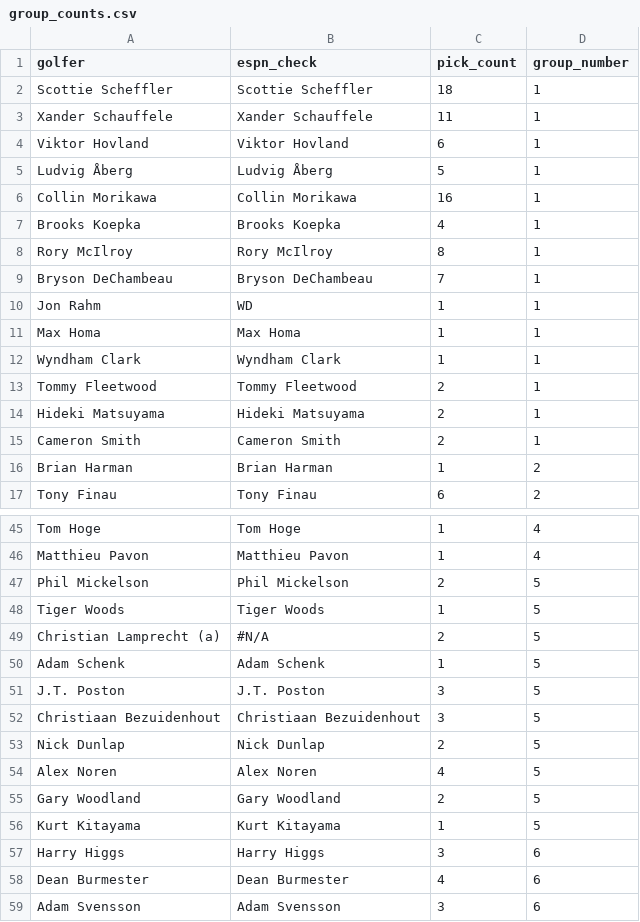
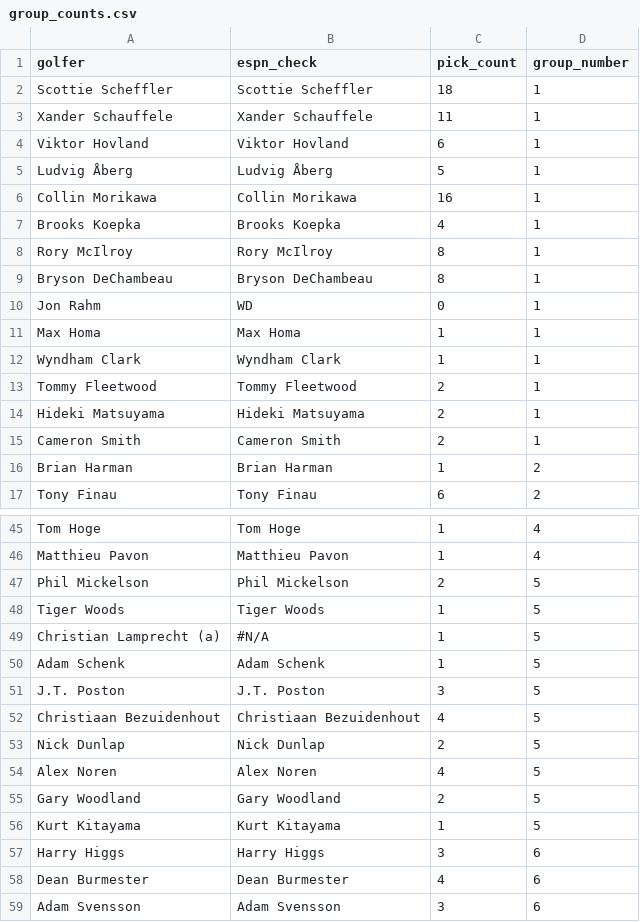
Before and after one commit to RobotPsychologist/2024PGAChampionshipPool, a CSV file: tables/us_open/group_counts.csv, drawn as a sheet; only a part is shown, gaps mark what is left out.

```diff
--- a/tables/us_open/group_counts.csv
+++ b/tables/us_open/group_counts.csv
@@ -8,4 +8,4 @@ Brooks Koepka,Brooks Koepka,4,1
 Rory McIlroy,Rory McIlroy,8,1
-Bryson DeChambeau,Bryson DeChambeau,7,1
-Jon Rahm,WD,1,1
+Bryson DeChambeau,Bryson DeChambeau,8,1
+Jon Rahm,WD,0,1
 Max Homa,Max Homa,1,1
@@ -48,6 +48,6 @@ Phil Mickelson,Phil Mickelson,2,5
 Tiger Woods,Tiger Woods,1,5
-Christian Lamprecht (a),#N/A,2,5
+Christian Lamprecht (a),#N/A,1,5
 Adam Schenk,Adam Schenk,1,5
 J.T. Poston,J.T. Poston,3,5
-Christiaan Bezuidenhout,Christiaan Bezuidenhout,3,5
+Christiaan Bezuidenhout,Christiaan Bezuidenhout,4,5
 Nick Dunlap,Nick Dunlap,2,5
```
Also changed, not shown: tables/us_open/pool_picks.csv.
